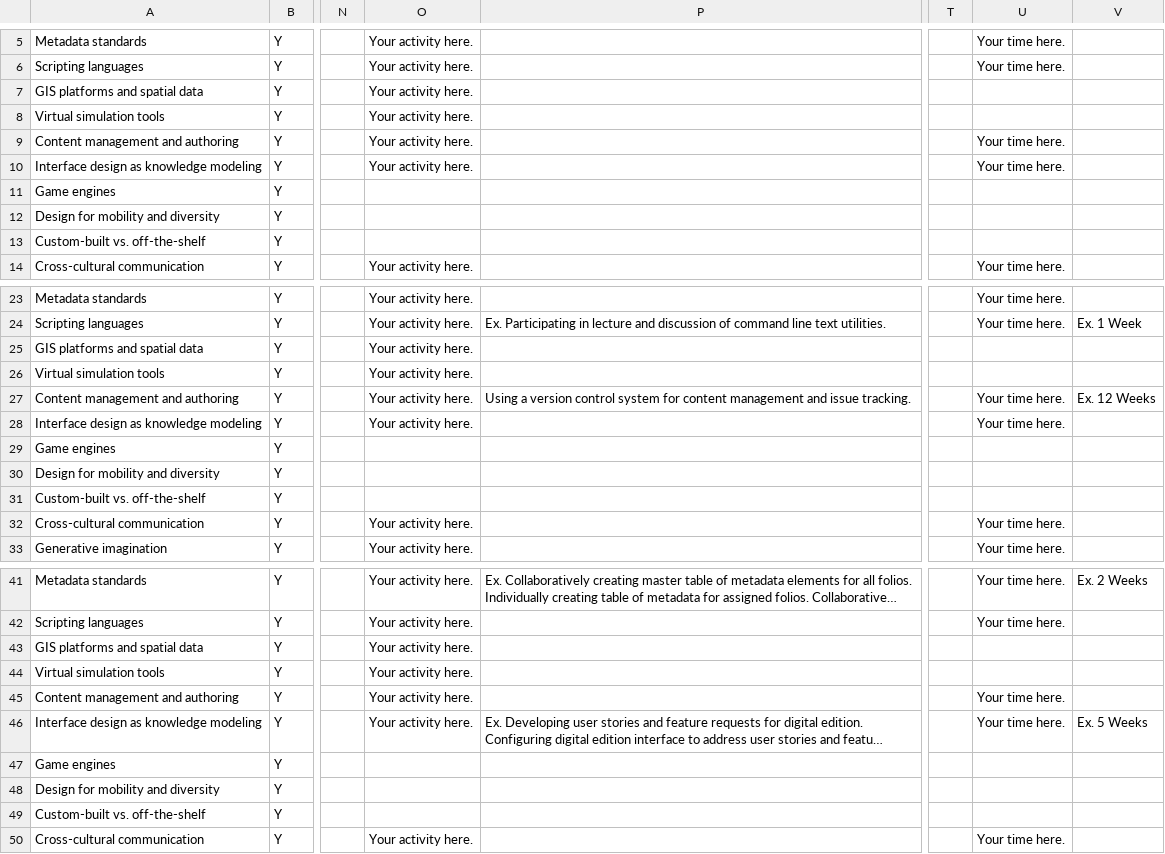
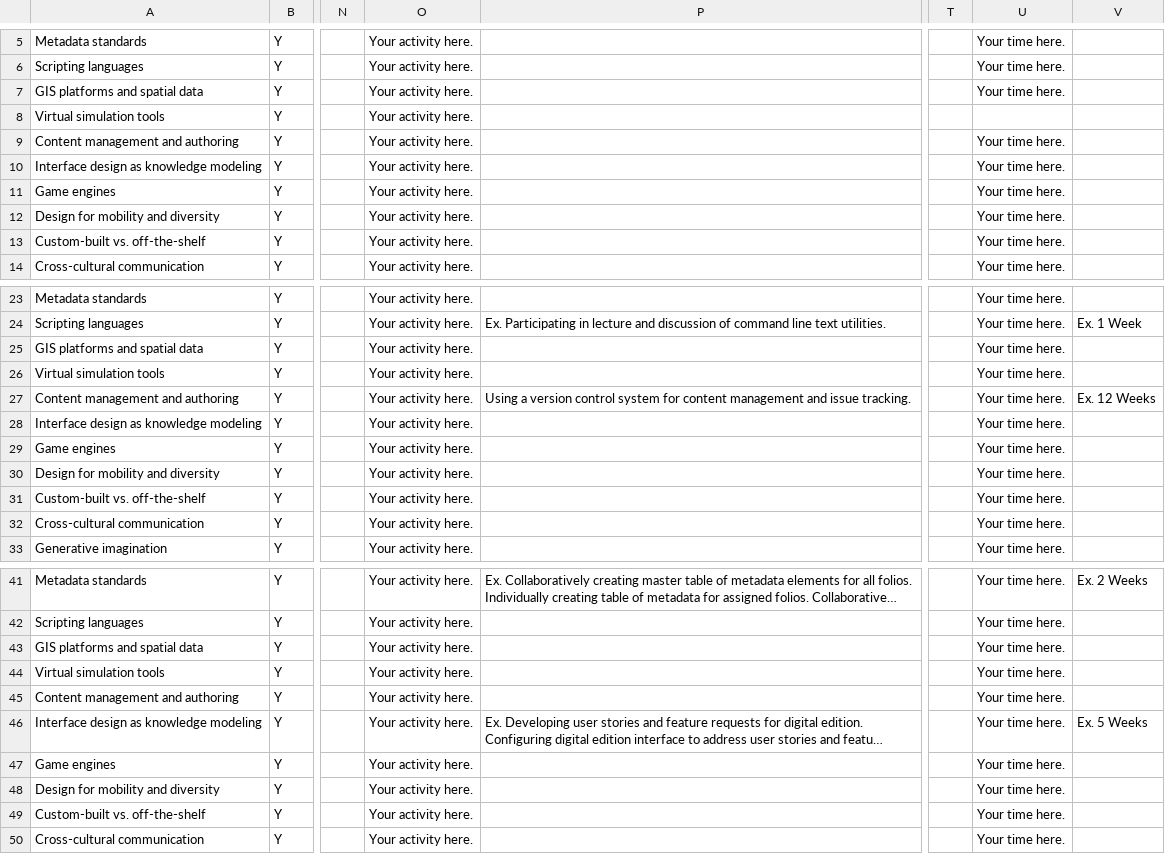
Before and after one commit to ccnmtl/diglit-dh-badge, a CSV file: media/csv/standards.csv, drawn as a sheet; only a part is shown, gaps mark what is left out; long unchanged cells end in …; the diff names each change by its address in the sheet, - before the commit and + after, or states it on an @@ line.

Commit message:
Replaced standards - some cells missing content.

```diff
--- a/media/csv/standards.csv
+++ b/media/csv/standards.csv
-U7: (empty)
+U7: Your time here.
-O11:O13: (empty)
+O11:O13: Your activity here.
-U11:U13: (empty)
+U11:U13: Your time here.
-U25:U26: (empty)
+U25:U26: Your time here.
-O29:O31: (empty)
+O29:O31: Your activity here.
-U29:U31: (empty)
+U29:U31: Your time here.
-U43:U44: (empty)
+U43:U44: Your time here.
-O47:O49: (empty)
+O47:O49: Your activity here.
-U47:U49: (empty)
+U47:U49: Your time here.
```
